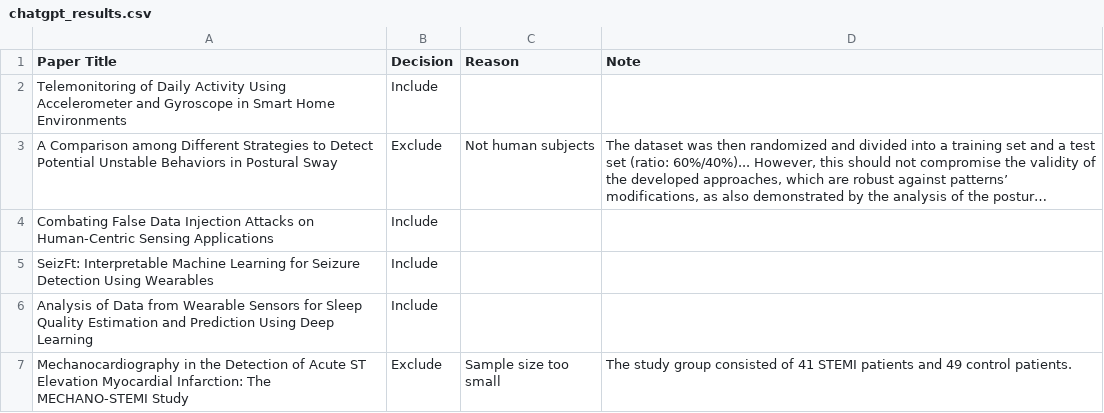
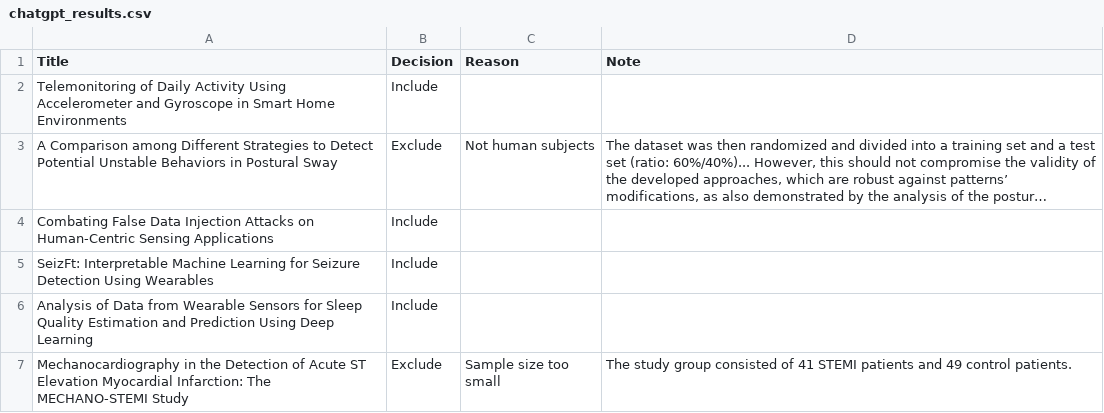
Before and after one commit to billchen0/ai-assisted-review, a CSV file: data/results/chatgpt_results.csv, drawn as a sheet; only a part is shown; long unchanged cells end in ….

Commit message:
manually updated the column names of the result datasets, merged them in result analysis

```diff
--- a/data/results/chatgpt_results.csv
+++ b/data/results/chatgpt_results.csv
@@ -1,2 +1,2 @@
-Paper Title,Decision,Reason,Note
+Title,Decision,Reason,Note
 Telemonitoring of Daily Activity Using Accelerometer and Gyroscope in Smart Home Environments,Include,,
```
Also changed, not shown: data/results/claude_results.csv, data/results/llama_results.csv, 1 other file.
